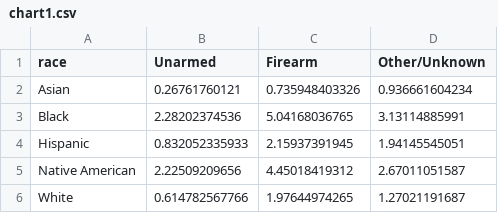
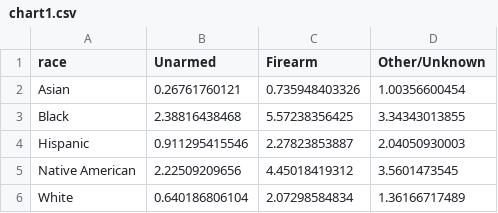
Before and after one commit to dahenn/guardian_pull, a CSV file: chart1.csv, drawn as a sheet.

```diff
--- a/chart1.csv
+++ b/chart1.csv
@@ -1,6 +1,6 @@
 race,Unarmed,Firearm,Other/Unknown
-Asian,0.26761760121,0.735948403326,0.936661604234
-Black,2.28202374536,5.04168036765,3.13114885991
-Hispanic,0.832052335933,2.15937391945,1.94145545051
-Native American,2.22509209656,4.45018419312,2.67011051587
-White,0.614782567766,1.97644974265,1.27021191687
+Asian,0.26761760121,0.735948403326,1.00356600454
+Black,2.38816438468,5.57238356425,3.34343013855
+Hispanic,0.911295415546,2.27823853887,2.04050930003
+Native American,2.22509209656,4.45018419312,3.5601473545
+White,0.640186806104,2.07298584834,1.36166717489
```
Also changed, not shown: 7 other files.
